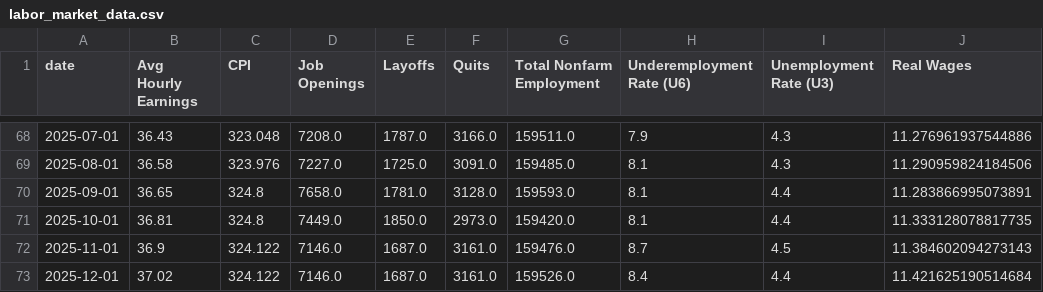
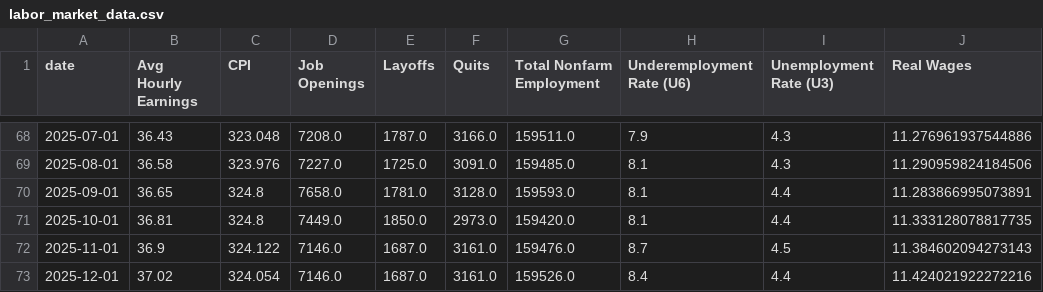
Before and after one commit to mrwizardmangit/ECON8320SemesterProject, a CSV file: labor_market_data.csv, drawn as a sheet; only a part is shown, gaps mark what is left out.

```diff
--- a/labor_market_data.csv
+++ b/labor_market_data.csv
@@ -72,2 +72,2 @@ date,Avg Hourly Earnings,CPI,Job Openings,Layoffs,Quits,Total Nonfarm Employment
 2025-11-01,36.9,324.122,7146.0,1687.0,3161.0,159476.0,8.7,4.5,11.384602094273143
-2025-12-01,37.02,324.122,7146.0,1687.0,3161.0,159526.0,8.4,4.4,11.421625190514684
+2025-12-01,37.02,324.054,7146.0,1687.0,3161.0,159526.0,8.4,4.4,11.424021922272216
```
